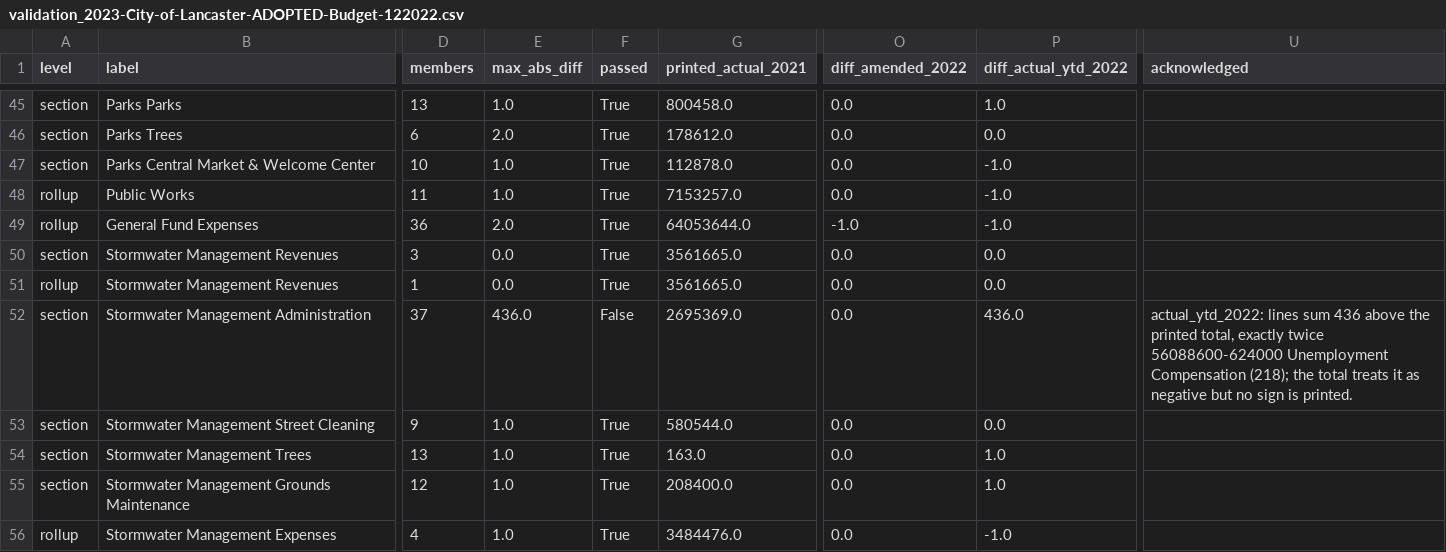
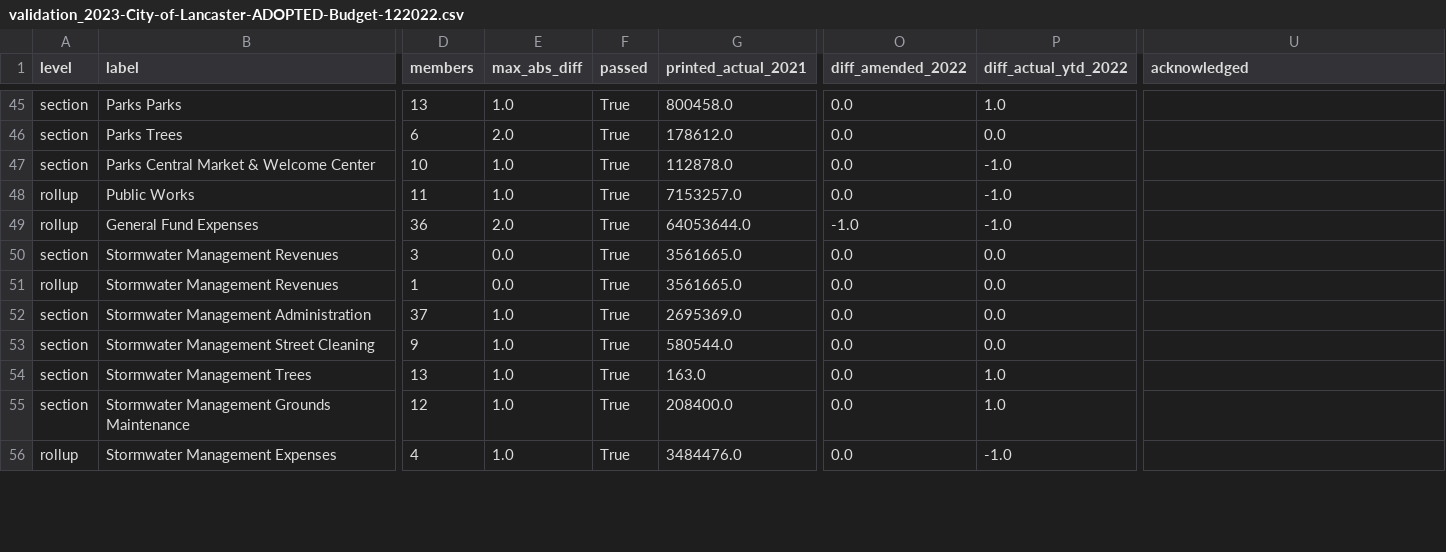
Before and after one commit to richnazzaro/LancasterPA-budget-dashboard, a CSV file: data/processed/validation_2023-City-of-Lancaster-ADOPTED-Budget-122022.csv, drawn as a sheet; only a part is shown, gaps mark what is left out; the diff covers the shown part only; the diff names each change by its address in the sheet, - before the commit and + after, or states it on an @@ line.

```diff
--- a/data/processed/validation_2023-City-of-Lancaster-ADOPTED-Budget-122022.csv
+++ b/data/processed/validation_2023-City-of-Lancaster-ADOPTED-Budget-122022.csv
-E52 (max_abs_diff): 436.0
+E52 (max_abs_diff): 1.0
-F52 (passed): False
+F52 (passed): True
-P52 (diff_actual_ytd_2022): 436.0
+P52 (diff_actual_ytd_2022): 0.0
-U52 (acknowledged): actual_ytd_2022: lines sum 436 above the printed total, exactly twice 56088600-624000 Unemployment Compensation (218); the total treats it as negative but no sign is printed.
+U52 (acknowledged): (empty)
```
Also changed, not shown: 24 edited cells elsewhere in this file, data/processed/line_items_2024-Adopted-Budget.csv, data/processed/line_items_2026-Adopted-Budget-2026.csv, 18 other files.
